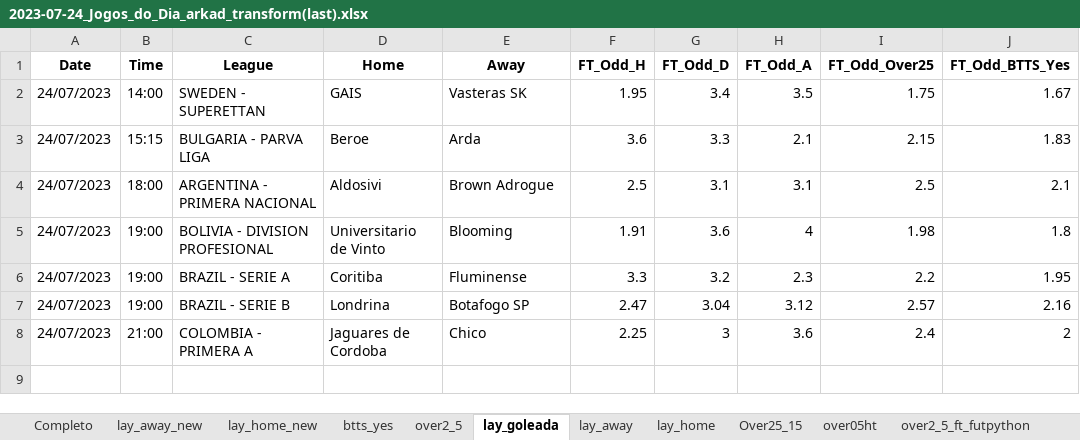
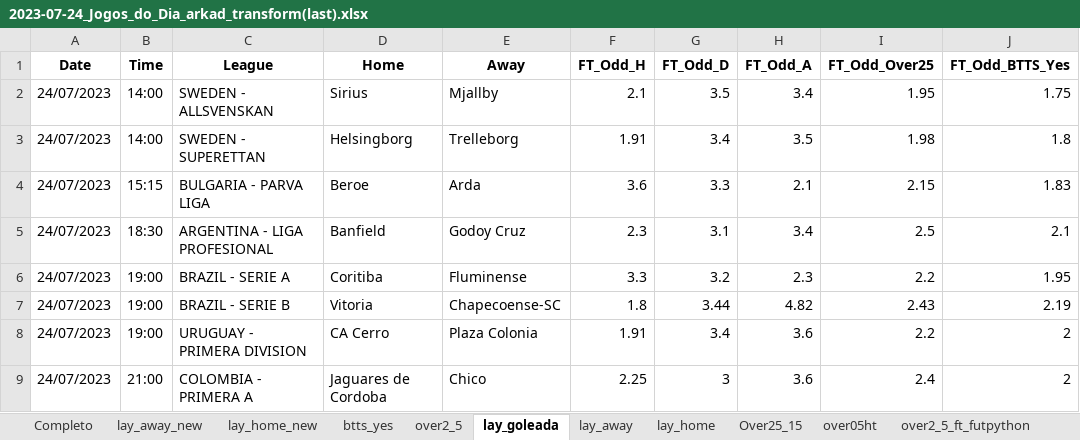
Before and after one commit to rpthiago/ARKAD, an Excel workbook: JOGOS/2023-07-24_Jogos_do_Dia_arkad_transform(last).xlsx, sheet lay_goleada, drawn as a sheet; values as stored, in another font and other column widths than the file's, no borders; removed rows and columns are numbered as before the commit, all else as after; the diff names each change by its address in the sheet, - before the commit and + after, or states it on an @@ line.

```diff
--- a/JOGOS/2023-07-24_Jogos_do_Dia_arkad_transform(last).xlsx (sheet lay_goleada)
+++ b/JOGOS/2023-07-24_Jogos_do_Dia_arkad_transform(last).xlsx (sheet lay_goleada)
+row 2: 24/07/2023 | 14:00 | SWEDEN - ALLSVENSKAN | Sirius | Mjallby | 2.1 | 3.5 | 3.4 | 1.95 | 1.75
-D3 (Home): GAIS
+D3 (Home): Helsingborg
-E3 (Away): Vasteras SK
+E3 (Away): Trelleborg
-F3 (FT_Odd_H): 1.95
+F3 (FT_Odd_H): 1.91
-I3 (FT_Odd_Over25): 1.75
+I3 (FT_Odd_Over25): 1.98
-J3 (FT_Odd_BTTS_Yes): 1.67
+J3 (FT_Odd_BTTS_Yes): 1.8
-B5 (Time): 18:00
+B5 (Time): 18:30
-C5 (League): ARGENTINA - PRIMERA NACIONAL
+C5 (League): ARGENTINA - LIGA PROFESIONAL
-D5 (Home): Aldosivi
+D5 (Home): Banfield
-E5 (Away): Brown Adrogue
+E5 (Away): Godoy Cruz
-F5 (FT_Odd_H): 2.5
+F5 (FT_Odd_H): 2.3
-H5 (FT_Odd_A): 3.1
+H5 (FT_Odd_A): 3.4
-row 5: 24/07/2023 | 19:00 | BOLIVIA - DIVISION PROFESIONAL | Universitario de Vinto | Blooming | 1.91 | 3.6 | 4 | 1.98 | 1.8
-D7 (Home): Londrina
+D7 (Home): Vitoria
-E7 (Away): Botafogo SP
+E7 (Away): Chapecoense-SC
-F7 (FT_Odd_H): 2.47
+F7 (FT_Odd_H): 1.8
-G7 (FT_Odd_D): 3.04
+G7 (FT_Odd_D): 3.44
-H7 (FT_Odd_A): 3.12
+H7 (FT_Odd_A): 4.82
-I7 (FT_Odd_Over25): 2.57
+I7 (FT_Odd_Over25): 2.43
-J7 (FT_Odd_BTTS_Yes): 2.16
+J7 (FT_Odd_BTTS_Yes): 2.19
+row 8: 24/07/2023 | 19:00 | URUGUAY - PRIMERA DIVISION | CA Cerro | Plaza Colonia | 1.91 | 3.4 | 3.6 | 2.2 | 2
```
Also changed, not shown: sheet Completo, sheet lay_away_new, sheet Over25_15, sheet lay_away, sheet over2_5, sheet btts_yes, 6 more sheets, 17 other files.
